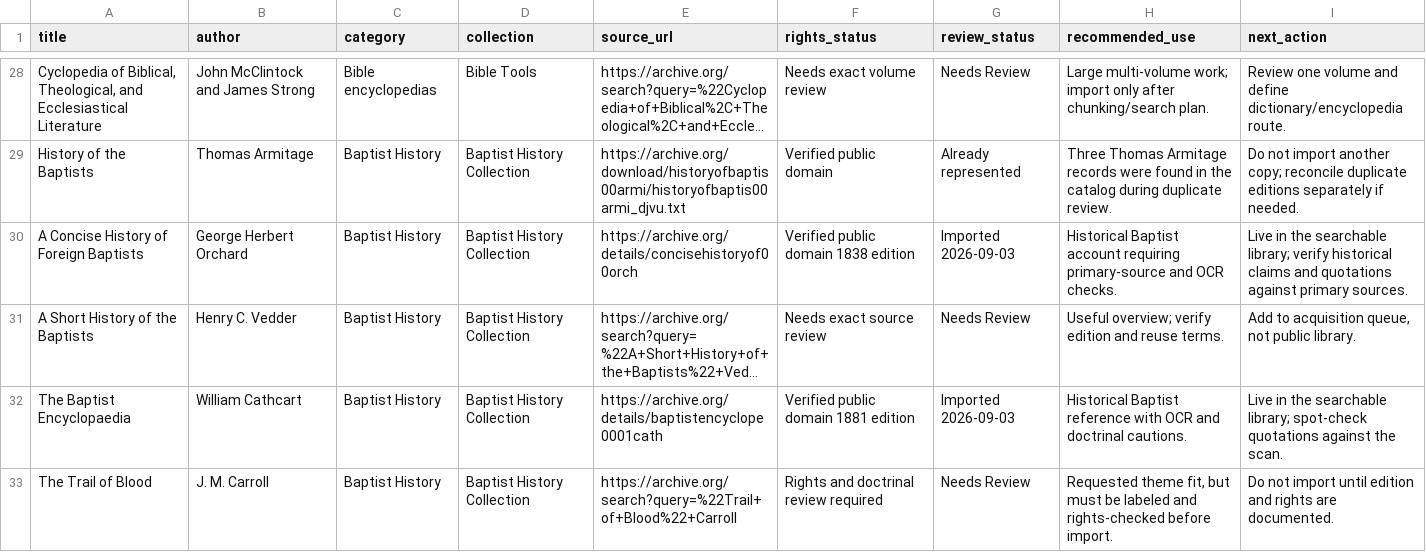
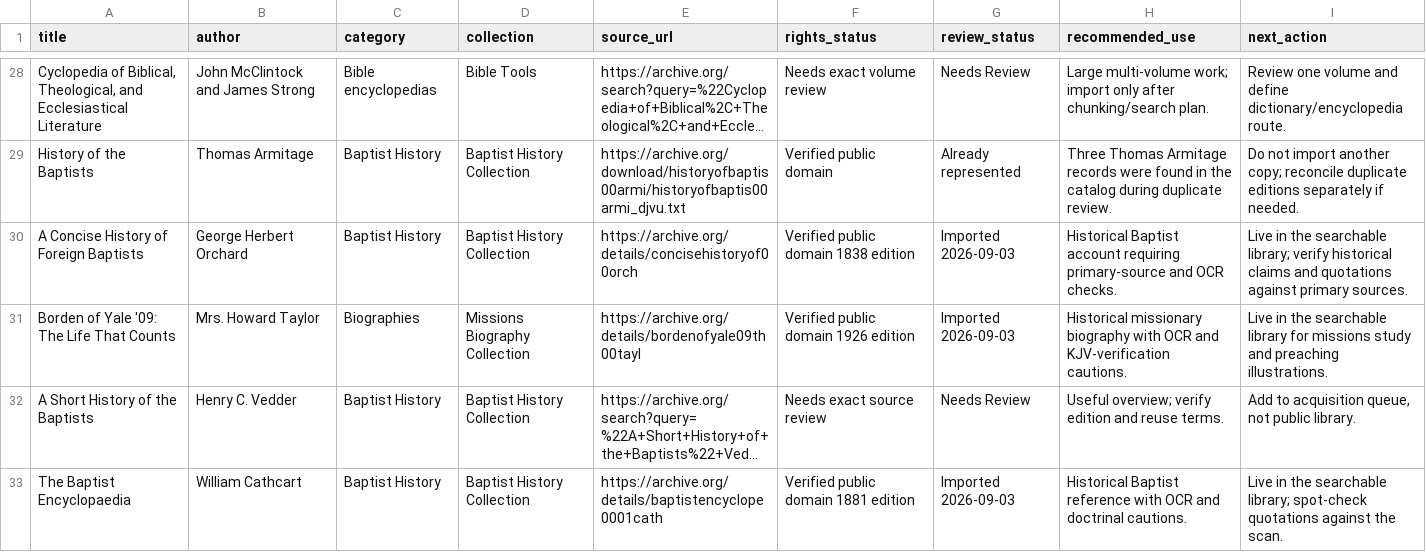
Before and after one commit to scheerfactor/bible-study-app, a CSV file: data/library/acquisition/high-value-needs-review-resource-candidates.csv, drawn as a sheet; only a part is shown, gaps mark what is left out; the shorter side is filled out with more unchanged rows; long unchanged cells end in …; the diff names each change by its address in the sheet, - before the commit and + after, or states it on an @@ line.

Commit message:
Add Borden of Yale missionary biography

```diff
--- a/data/library/acquisition/high-value-needs-review-resource-candidates.csv
+++ b/data/library/acquisition/high-value-needs-review-resource-candidates.csv
+row 31: Borden of Yale '09: The Life That Counts | Mrs. Howard Taylor | Biographies | Missions Biography Collection | https://archive.org/details/bordenofyale09th00tayl | Verified public domain 1926 edition | Imported 2026-09-03 | Historical missionary biography with OCR and KJV-verification cautions. | Live in the searchable library for missions study and preaching illustrations.
```
Also changed, not shown: 4 other files.
